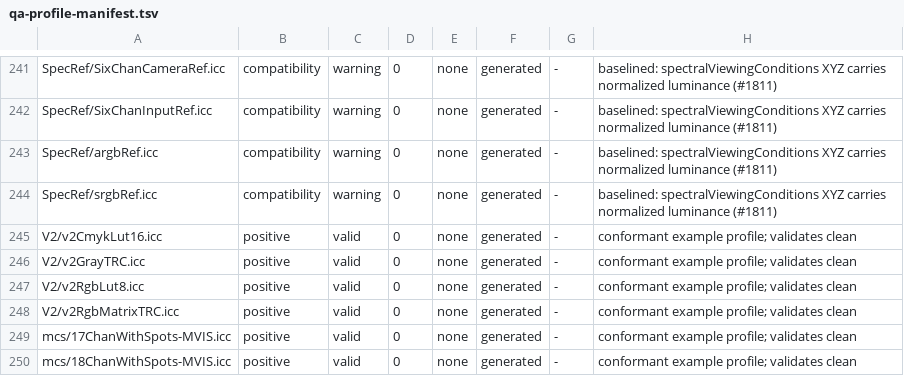
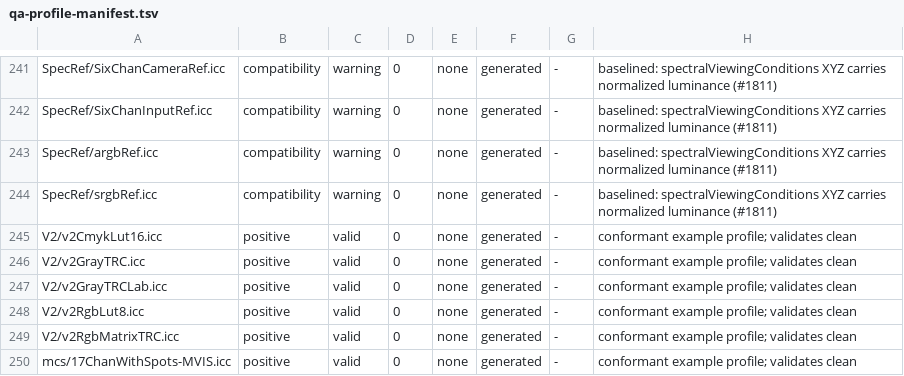
Before and after one commit to ChrisCoxArt/iccDEV, a TSV file: Testing/qa-profile-manifest.tsv, drawn as a sheet; only a part is shown, gaps mark what is left out; the shorter side is filled out with more unchanged rows; the diff names each change by its address in the sheet, - before the commit and + after, or states it on an @@ line.

```diff
--- a/Testing/qa-profile-manifest.tsv
+++ b/Testing/qa-profile-manifest.tsv
+row 247: V2/v2GrayTRCLab.icc | positive | valid | 0 | none | generated | - | conformant example profile; validates clean
```
Also changed, not shown: 16 other files.
